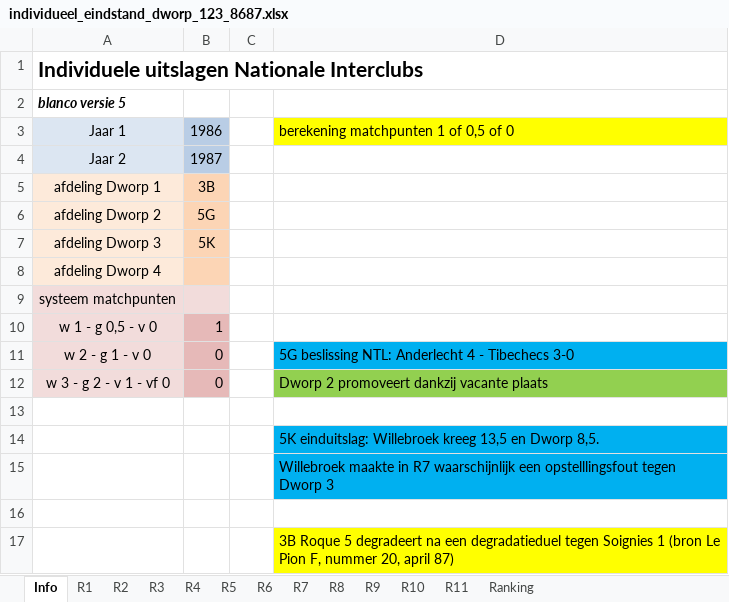
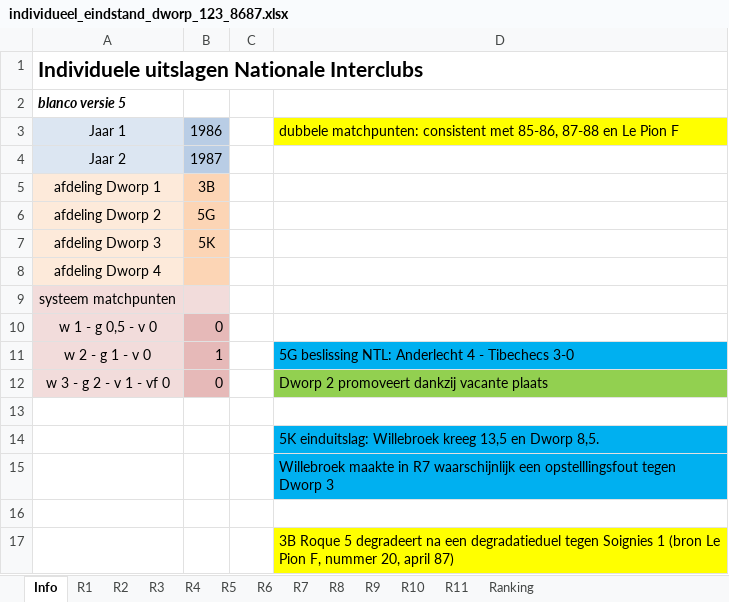
Before and after one commit to erpi/skdworp, an Excel workbook: _data/ni/ni8687/individueel_eindstand_dworp_123_8687.xlsx, sheet Info, drawn as a sheet; values as stored, in another font and other column widths than the file's, no borders; the diff names each change by its address in the sheet, - before the commit and + after, or states it on an @@ line.

```diff
--- a/_data/ni/ni8687/individueel_eindstand_dworp_123_8687.xlsx (sheet Info)
+++ b/_data/ni/ni8687/individueel_eindstand_dworp_123_8687.xlsx (sheet Info)
-D3: berekening matchpunten 1 of 0,5 of 0
+D3: dubbele matchpunten: consistent met 85-86, 87-88 en Le Pion F
-B10: 1
+B10: 0
-B11: 0
+B11: 1
```
Also changed, not shown: sheet Ranking, sheet R5, 5 other files.
